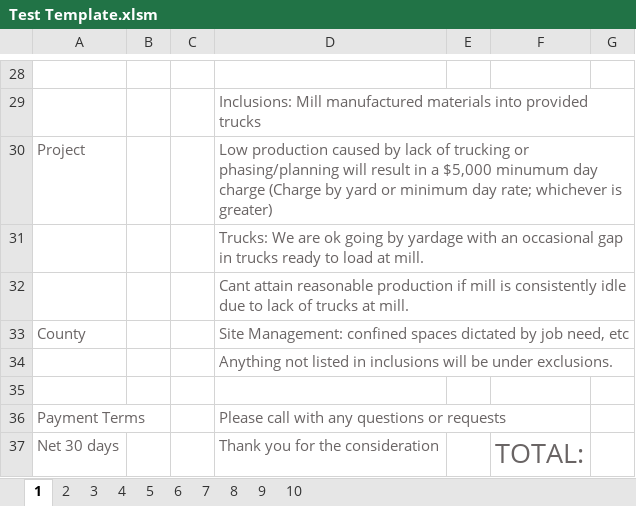
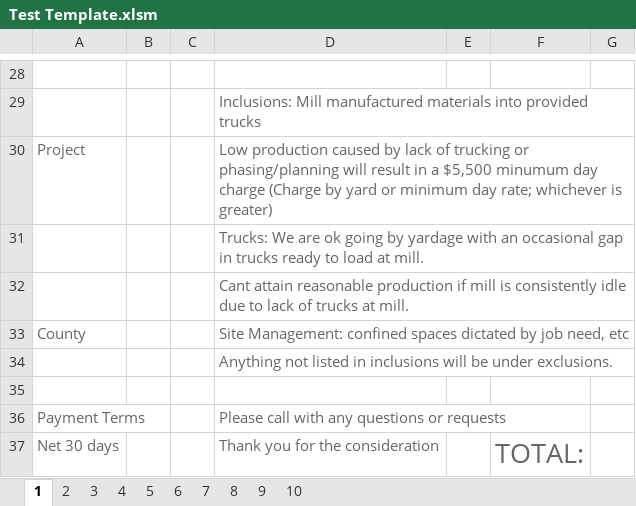
Before and after one commit to jwilliams132/Bid-Proposal-Program, an Excel workbook: BidProposalProject/src/main/resources/Test Template.xlsm, sheet 1, drawn as a sheet; only a part is shown, gaps mark what is left out; values as stored, in another font and other column widths than the file's, no borders; charts and pictures and table styles not drawn; the diff names each change by its address in the sheet, - before the commit and + after, or states it on an @@ line.

```diff
--- a/BidProposalProject/src/main/resources/Test Template.xlsm (sheet 1)
+++ b/BidProposalProject/src/main/resources/Test Template.xlsm (sheet 1)
-D30: …in a $5,000 minumum day…
+D30: …in a $5,500 minumum day…
```
Also changed, not shown: sheet 2, sheet 3, sheet 4, sheet 5, sheet 6, sheet 7, 3 more sheets.
